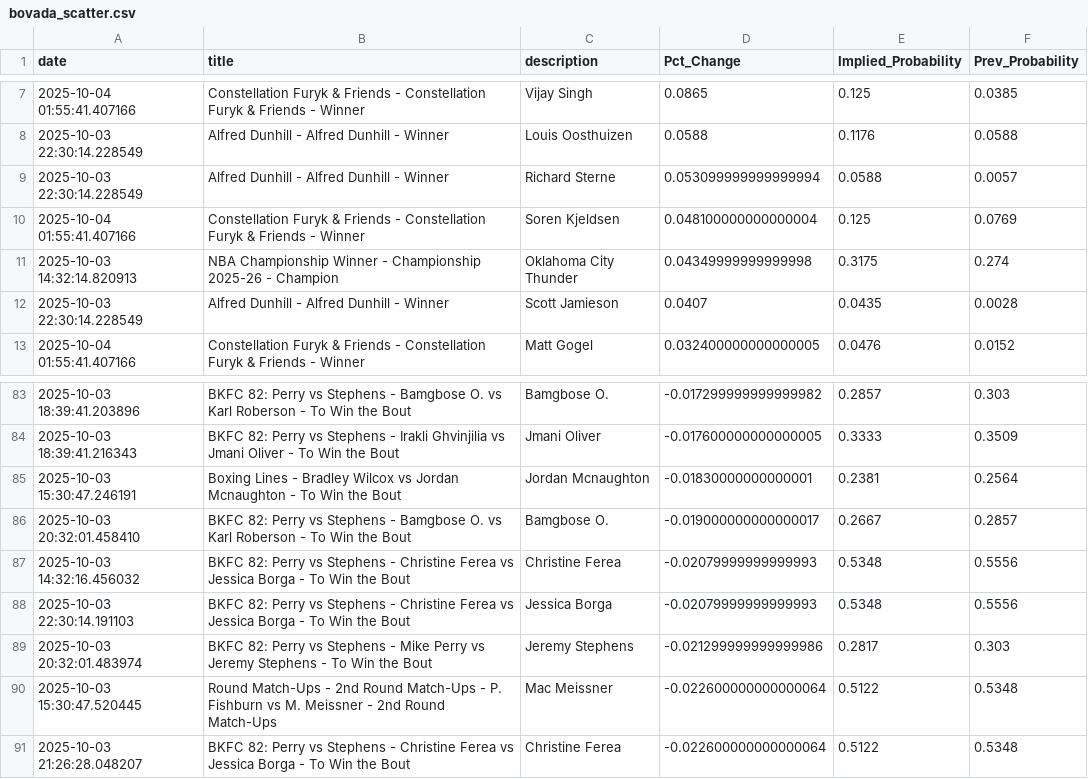
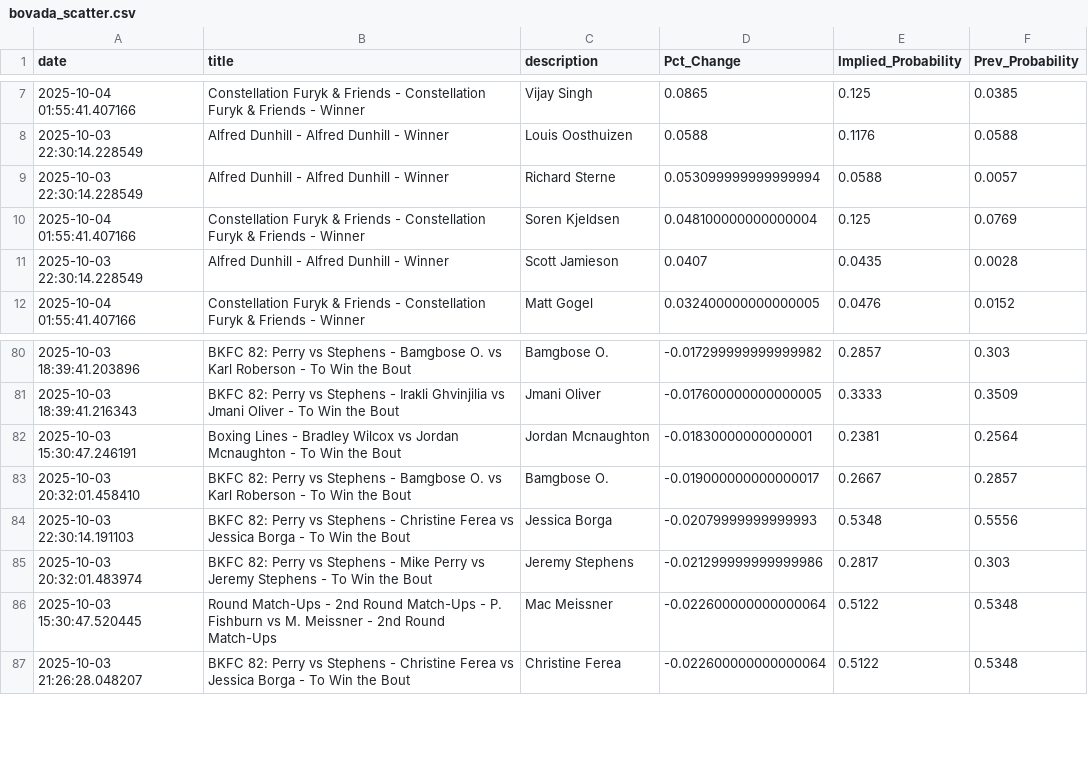
Before and after one commit to aaroncolesmith/bovada_data_1001, a CSV file: data/bovada_scatter.csv, drawn as a sheet; only a part is shown, gaps mark what is left out; the diff covers the shown part only.

```diff
--- a/data/bovada_scatter.csv
+++ b/data/bovada_scatter.csv
@@ -10,3 +10,2 @@ date,title,description,Pct_Change,Implied_Probability,Prev_Probability
 2025-10-04 01:55:41.407166,Constellation Furyk & Friends - Constellation Furyk & Friends - Winner,Soren Kjeldsen,0.048100000000000004,0.125,0.0769
-2025-10-03 14:32:14.820913,NBA Championship Winner - Championship 2025-26 - Champion,Oklahoma City Thunder,0.04349999999999998,0.3175,0.274
 2025-10-03 22:30:14.228549,Alfred Dunhill - Alfred Dunhill - Winner,Scott Jamieson,0.0407,0.0435,0.0028
@@ -86,3 +83,2 @@ date,title,description,Pct_Change,Implied_Probability,Prev_Probability
 2025-10-03 20:32:01.458410,BKFC 82: Perry vs Stephens - Bamgbose O. vs Karl Roberson - To Win the Bout,Bamgbose O.,-0.019000000000000017,0.2667,0.2857
-2025-10-03 14:32:16.456032,BKFC 82: Perry vs Stephens - Christine Ferea vs Jessica Borga - To Win the Bout,Christine Ferea,-0.02079999999999993,0.5348,0.5556
 2025-10-03 22:30:14.191103,BKFC 82: Perry vs Stephens - Christine Ferea vs Jessica Borga - To Win the Bout,Jessica Borga,-0.02079999999999993,0.5348,0.5556
```
Also changed, not shown: 6 added rows, 12 removed rows, 6 moved rows and 3 edited cells elsewhere in this file, 1 other file.
